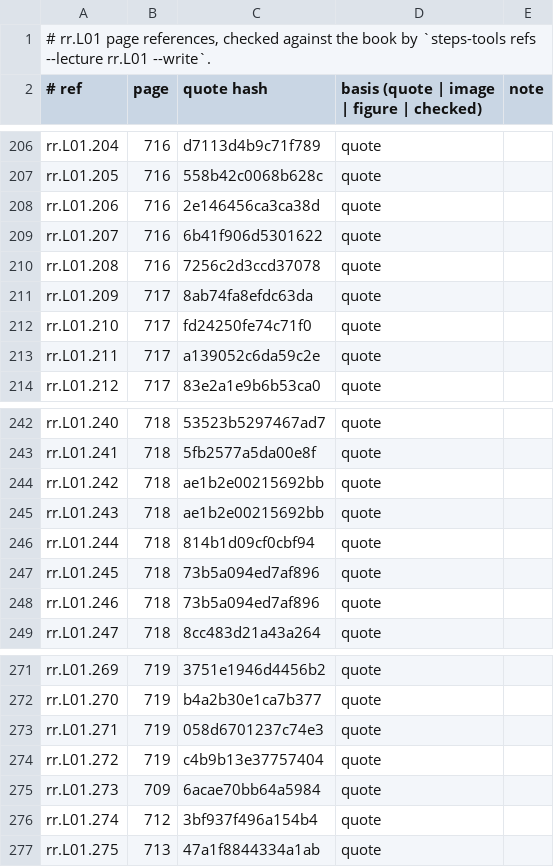
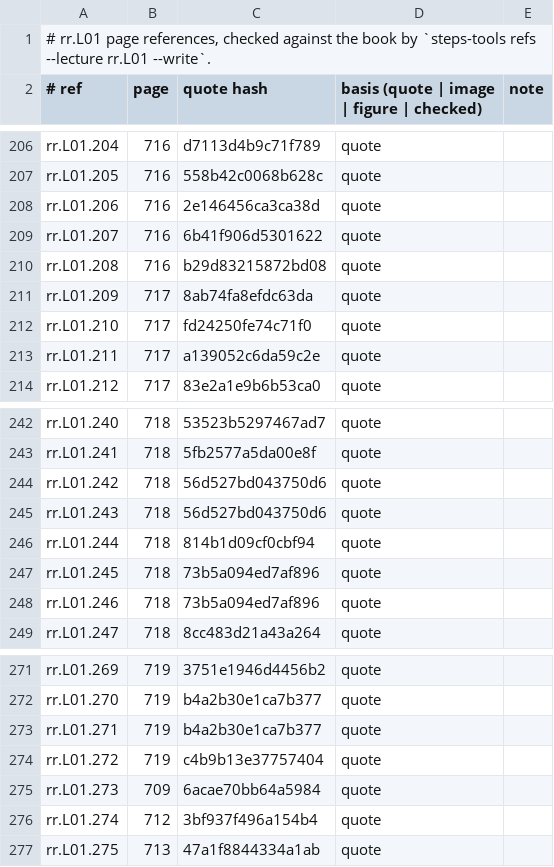
Before and after one commit to MohamedRef/Steps-app, a TSV file: content/book-refs/rr/L01.tsv, drawn as a sheet; only a part is shown, gaps mark what is left out.

Commit message:
Rapid Review: complete quotes cut at a book line wrap (#600)
Each rr quote that stopped at a book line wrap now runs to the end of its phrase, closing bracket included.

Fixes #593

```diff
--- a/content/book-refs/rr/L01.tsv
+++ b/content/book-refs/rr/L01.tsv
@@ -209,3 +209,3 @@ rr.L01.206	716	2e146456ca3ca38d	quote
 rr.L01.207	716	6b41f906d5301622	quote	
-rr.L01.208	716	7256c2d3ccd37078	quote	
+rr.L01.208	716	b29d83215872bd08	quote	
 rr.L01.209	717	8ab74fa8efdc63da	quote	
@@ -243,4 +243,4 @@ rr.L01.240	718	53523b5297467ad7	quote
 rr.L01.241	718	5fb2577a5da00e8f	quote	
-rr.L01.242	718	ae1b2e00215692bb	quote	
-rr.L01.243	718	ae1b2e00215692bb	quote	
+rr.L01.242	718	56d527bd043750d6	quote	
+rr.L01.243	718	56d527bd043750d6	quote	
 rr.L01.244	718	814b1d09cf0cbf94	quote	
@@ -272,3 +272,3 @@ rr.L01.269	719	3751e1946d4456b2	quote
 rr.L01.270	719	b4a2b30e1ca7b377	quote	
-rr.L01.271	719	058d6701237c74e3	quote	
+rr.L01.271	719	b4a2b30e1ca7b377	quote	
 rr.L01.272	719	c4b9b13e37757404	quote	
```
Also changed, not shown: content/book-refs/rr/L02.tsv, content/book-refs/rr/L03.tsv, 8 other files.
